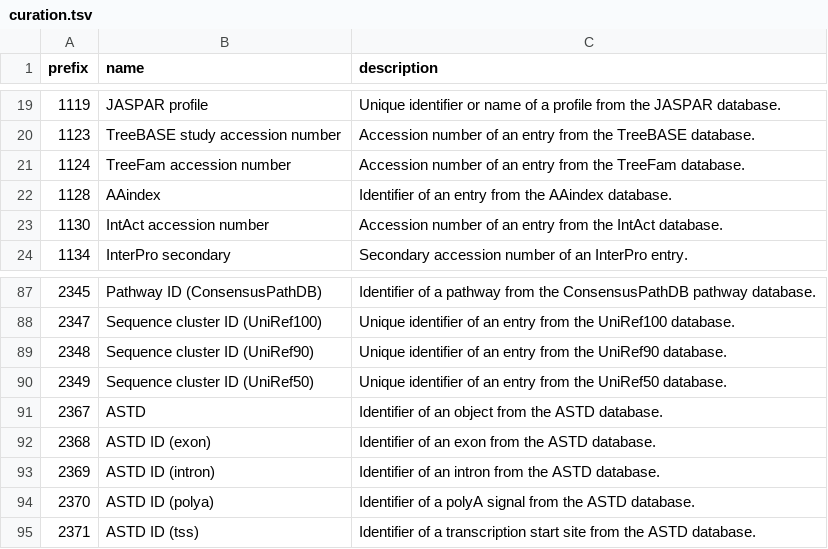
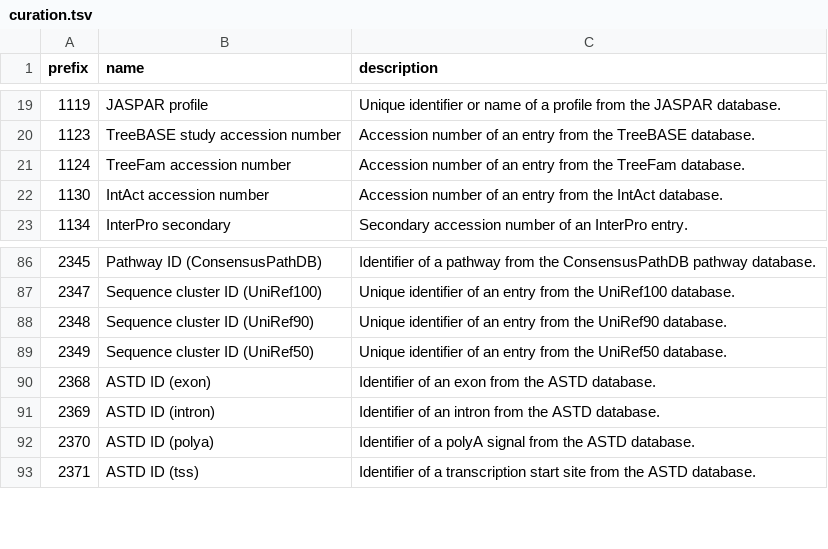
Before and after one commit to biopragmatics/bioregistry, a TSV file: src/bioregistry/data/external/edam/curation.tsv, drawn as a sheet; only a part is shown, gaps mark what is left out.

```diff
--- a/src/bioregistry/data/external/edam/curation.tsv
+++ b/src/bioregistry/data/external/edam/curation.tsv
@@ -21,3 +21,2 @@ prefix	name	description
 1124	TreeFam accession number	Accession number of an entry from the TreeFam database.
-1128	AAindex	Identifier of an entry from the AAindex database.
 1130	IntAct accession number	Accession number of an entry from the IntAct database.
@@ -90,3 +89,2 @@ prefix	name	description
 2349	Sequence cluster ID (UniRef50)	Unique identifier of an entry from the UniRef50 database.
-2367	ASTD	Identifier of an object from the ASTD database.
 2368	ASTD ID (exon)	Identifier of an exon from the ASTD database.
```
Also changed, not shown: exports/registry/publications.tsv, src/bioregistry/data/external/aberowl/curation.tsv, 37 other files.
